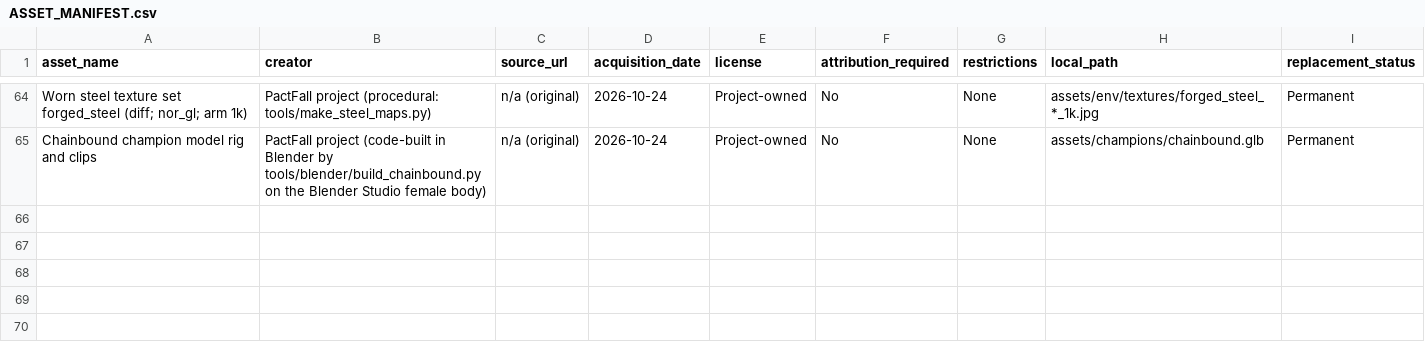
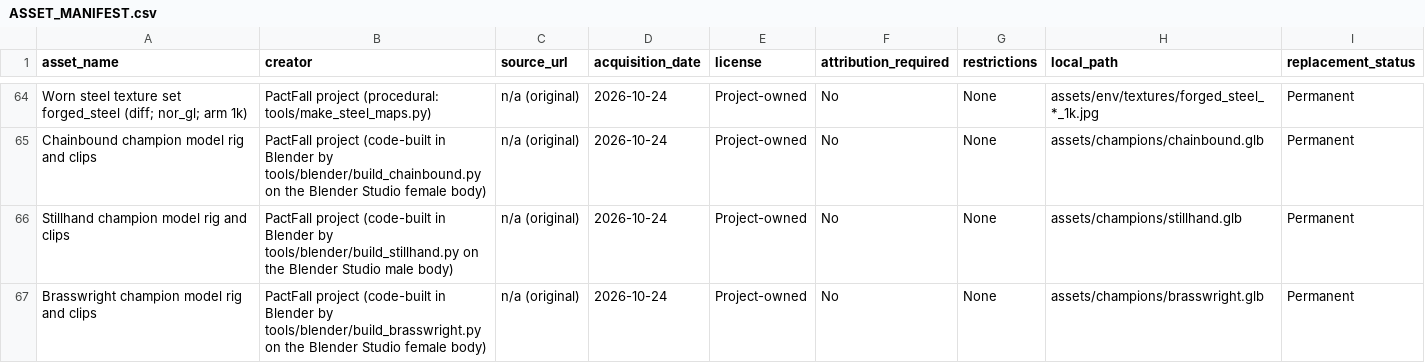
Before and after one commit to OminaMalum/Oath-and-Ruin, a CSV file: ASSET_MANIFEST.csv, drawn as a sheet; only a part is shown, gaps mark what is left out.

```diff
--- a/ASSET_MANIFEST.csv
+++ b/ASSET_MANIFEST.csv
@@ -65 +65,3 @@ Worn steel texture set forged_steel (diff; nor_gl; arm 1k),PactFall project (pro
 Chainbound champion model rig and clips,PactFall project (code-built in Blender by tools/blender/build_chainbound.py on the Blender Studio female body),n/a (original),2026-10-24,Project-owned,No,None,assets/champions/chainbound.glb,Permanent
+Stillhand champion model rig and clips,PactFall project (code-built in Blender by tools/blender/build_stillhand.py on the Blender Studio male body),n/a (original),2026-10-24,Project-owned,No,None,assets/champions/stillhand.glb,Permanent
+Brasswright champion model rig and clips,PactFall project (code-built in Blender by tools/blender/build_brasswright.py on the Blender Studio female body),n/a (original),2026-10-24,Project-owned,No,None,assets/champions/brasswright.glb,Permanent
```
Also changed, not shown: 18 other files.
